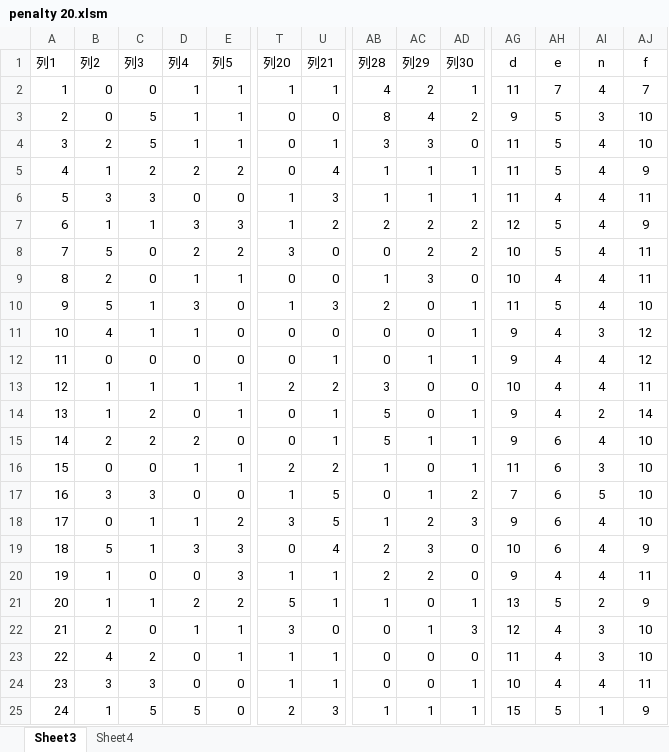
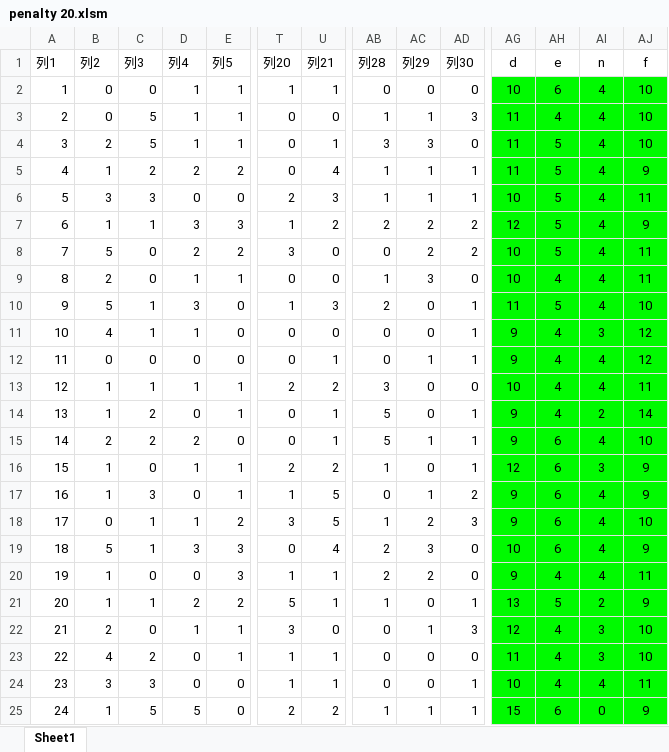
Before and after one commit to kon96/Research, an Excel workbook: output/penalty 20.xlsm, sheet Sheet1, drawn as a sheet; only a part is shown, gaps mark what is left out; values as stored, in another font and other column widths than the file's, no borders; table styles not drawn; the diff covers the shown part only; the diff names each change by its address in the sheet, - before the commit and + after, or states it on an @@ line.

```diff
--- a/output/penalty 20.xlsm (sheet Sheet1)
+++ b/output/penalty 20.xlsm (sheet Sheet1)
-sheet tab: Sheet3
+sheet tab: Sheet1
-sheet tab: Sheet4
-AB2 (列28): 4
+AB2 (列28): 0
-AC2 (列29): 2
+AC2 (列29): 0
-AD2 (列30): 1
+AD2 (列30): 0
-AG2 (d): 11
+AG2 (d): 10
-AG2:AJ25 fill: none
+AG2:AJ25 fill: #00FA00
-AH2 (e): 7
+AH2 (e): 6
-AJ2 (f): 7
+AJ2 (f): 10
-AB3 (列28): 8
+AB3 (列28): 1
-AC3 (列29): 4
+AC3 (列29): 1
-AD3 (列30): 2
+AD3 (列30): 3
-AG3 (d): 9
+AG3 (d): 11
-AH3 (e): 5
+AH3 (e): 4
-AI3 (n): 3
+AI3 (n): 4
-T6 (列20): 1
+T6 (列20): 2
-AG6 (d): 11
+AG6 (d): 10
-AH6 (e): 4
+AH6 (e): 5
-B16 (列2): 0
+B16 (列2): 1
-AG16 (d): 11
+AG16 (d): 12
-AJ16:AJ17 (f): 10
+AJ16:AJ17 (f): 9
-B17 (列2): 3
+B17 (列2): 1
-E17 (列5): 0
+E17 (列5): 1
-AG17 (d): 7
+AG17 (d): 9
-AI17 (n): 5
+AI17 (n): 4
-U25 (列21): 3
+U25 (列21): 2
-AH25 (e): 5
+AH25 (e): 6
-AI25 (n): 1
+AI25 (n): 0
```
Also changed, not shown: 13 removed rows, 29 edited cells and cell formats elsewhere in this sheet, 12 other files.
